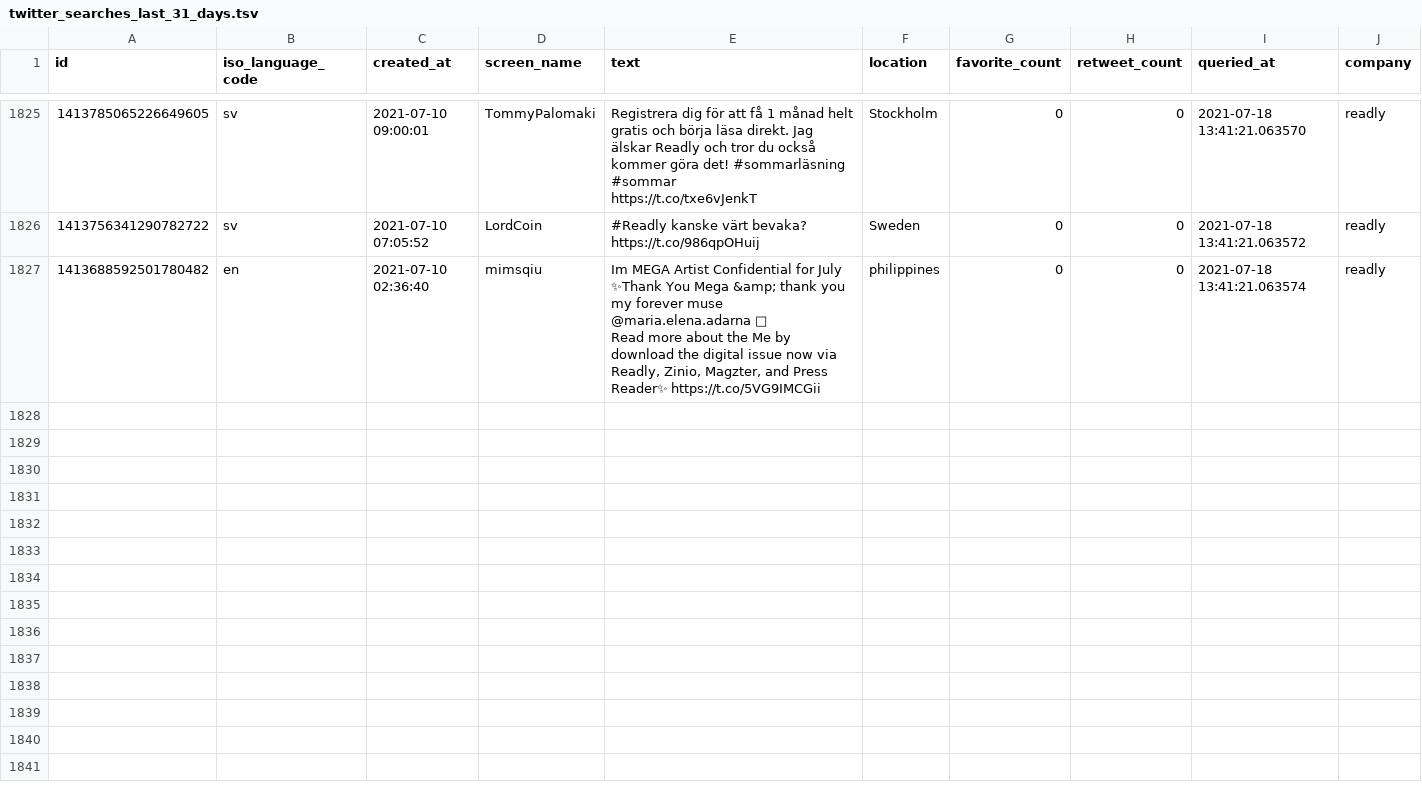
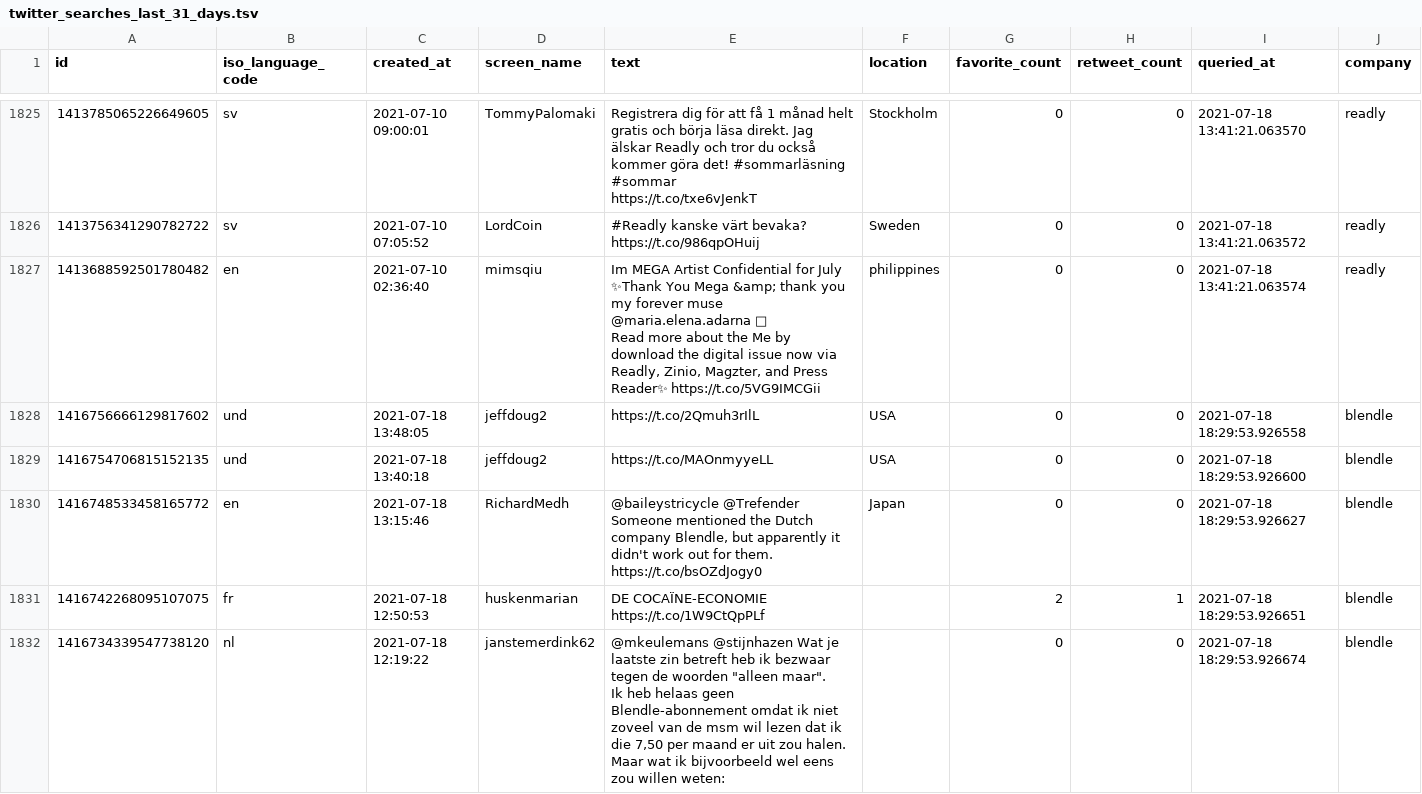
Before and after one commit to arno12/twitter, a TSV file: results/twitter_searches_last_31_days.tsv, drawn as a sheet; only a part is shown, gaps mark what is left out; ↵ is a line break in a cell; the diff covers the shown part only; the diff names each change by its address in the sheet, - before the commit and + after, or states it on an @@ line.

```diff
--- a/results/twitter_searches_last_31_days.tsv
+++ b/results/twitter_searches_last_31_days.tsv
+row 1828: 1416756666129817602 | und | 2021-07-18 13:48:05 | jeffdoug2 | https://t.co/2Qmuh3rIlL | USA | 0 | 0 | 2021-07-18 18:29:53.926558 | blendle
+row 1829: 1416754706815152135 | und | 2021-07-18 13:40:18 | jeffdoug2 | https://t.co/MAOnmyyeLL | USA | 0 | 0 | 2021-07-18 18:29:53.926600 | blendle
+row 1830: 1416748533458165772 | en | 2021-07-18 13:15:46 | RichardMedh | @baileystricycle @Trefender Someone mentioned the Dutch company Blendle, but apparently it didn't work out for them. ↵ https://t.co/bsOZdJogy0 | Japan | 0 | 0 | 2021-07-18 18:29:53.926627 | blendle
+row 1831: 1416742268095107075 | fr | 2021-07-18 12:50:53 | huskenmarian | DE COCAÏNE-ECONOMIE https://t.co/1W9CtQpPLf |  | 2 | 1 | 2021-07-18 18:29:53.926651 | blendle
+row 1832: 1416734339547738120 | nl | 2021-07-18 12:19:22 | janstemerdink62 | @mkeulemans @stijnhazen Wat je laatste zin betreft heb ik bezwaar tegen de woorden "alleen maar". ↵ Ik heb helaas geen Blendle-abonnement omdat ik niet zoveel van de msm wil lezen dat ik die 7,50 per maand er uit zou halen. Maar wat ik bijvoorbeeld wel eens zou willen weten: |  | 0 | 0 | 2021-07-18 18:29:53.926674 | blendle
```
Also changed, not shown: 4 added rows elsewhere in this file, logs/logs.csv, 1 other file.
